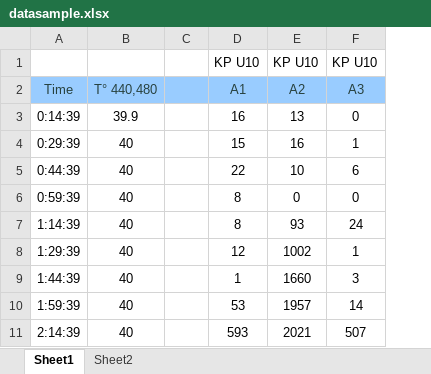
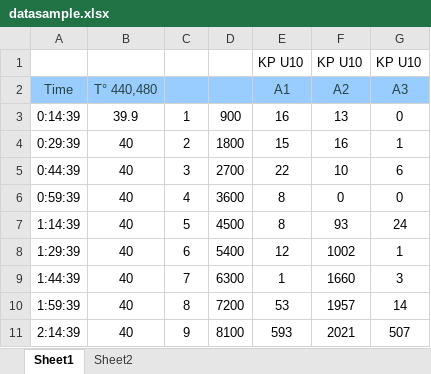
Before and after one commit to bobmek/fibrillation_analysis, an Excel workbook: datasample.xlsx, sheet Sheet1, drawn as a sheet; only a part is shown; values as stored, in another font and other column widths than the file's, no borders; removed rows and columns are numbered as before the commit, all else as after; the diff names each change by its address in the sheet, - before the commit and + after, or states it on an @@ line.

Commit message:
the data is in the code, now to just iterate through it all

```diff
--- a/datasample.xlsx (sheet Sheet1)
+++ b/datasample.xlsx (sheet Sheet1)
-column C, empty
+column C, rows 3-11: 1 | 2 | 3 | 4 | 5 | 6 | 7 | 8 | 9
+column D, rows 3-11: 900 | 1800 | 2700 | 3600 | 4500 | 5400 | 6300 | 7200 | 8100
```
Also changed, not shown: 1 other file.
